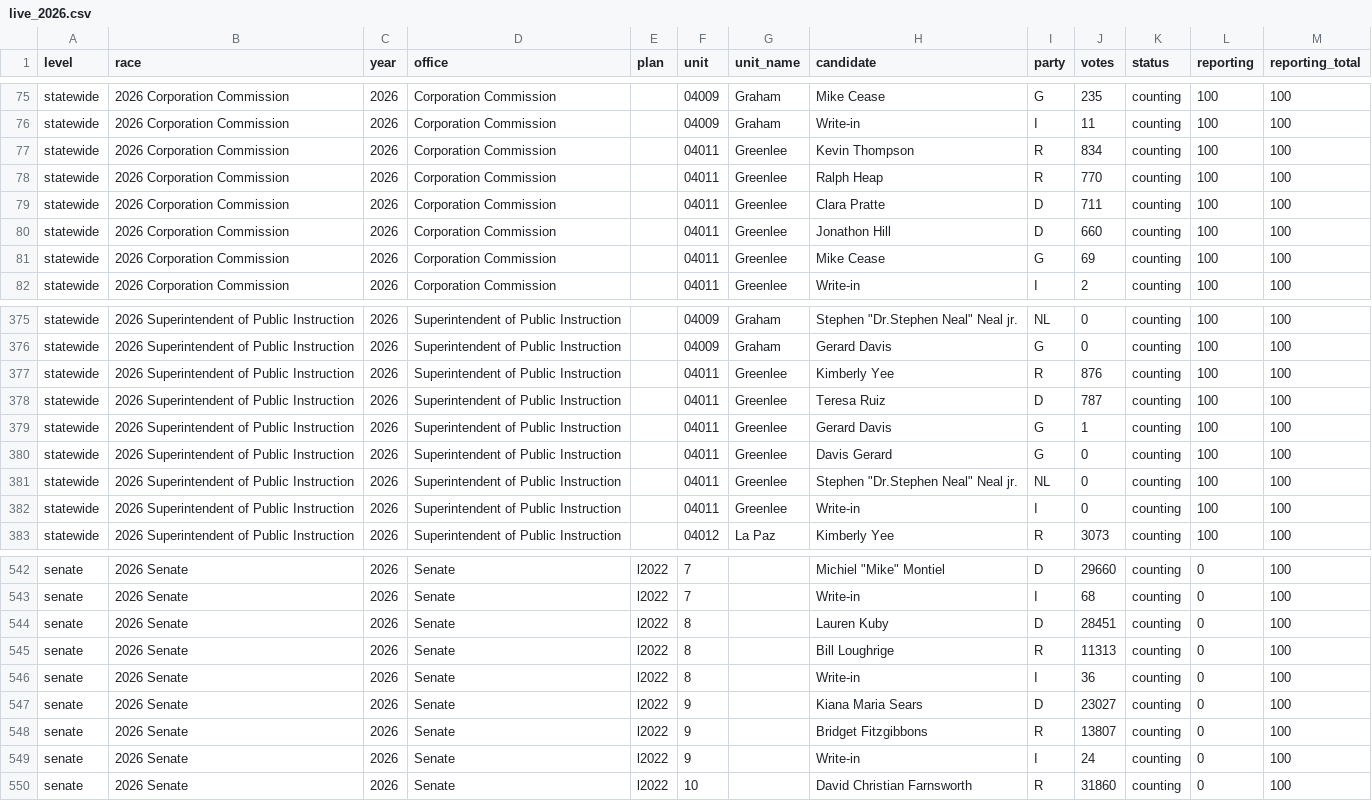
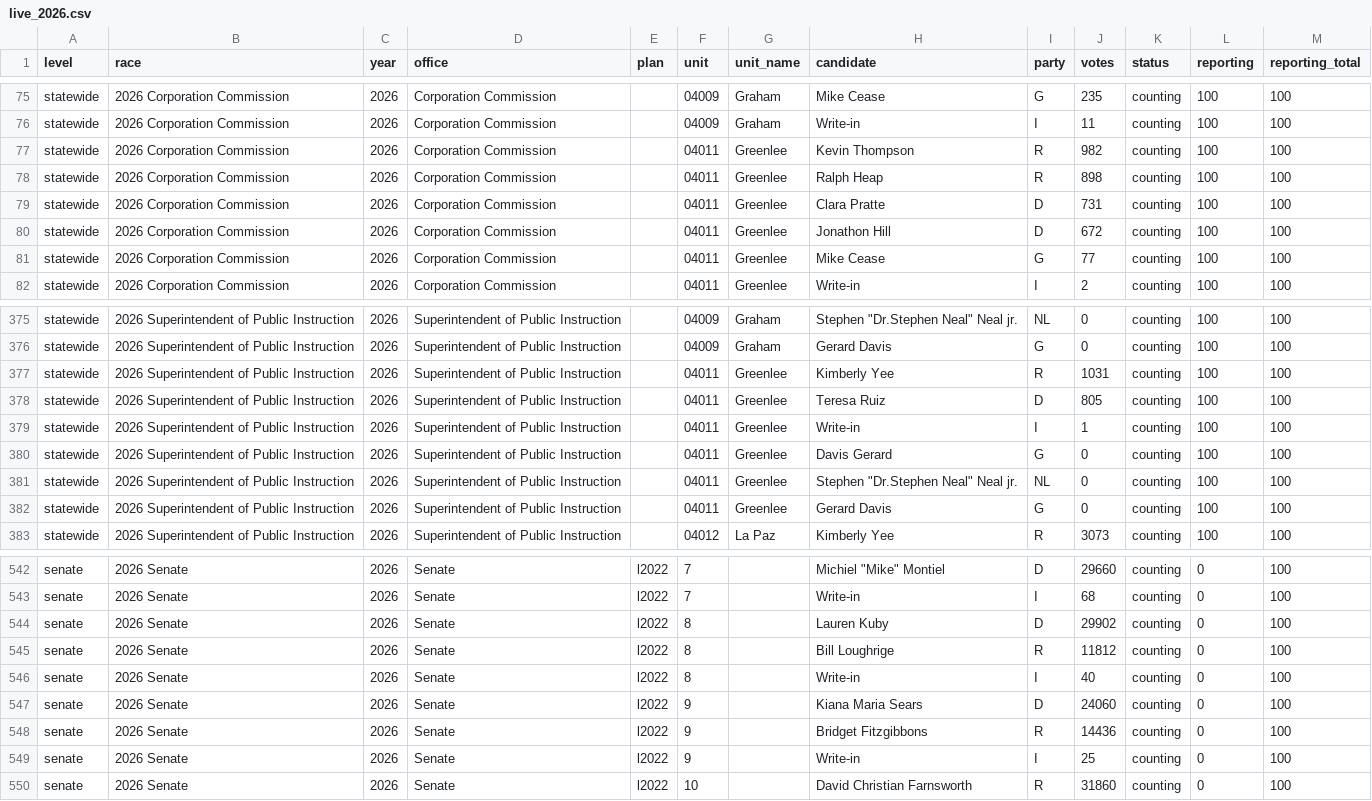
Before and after one commit to danieljchapman/danieljchapman.github.io, a CSV file: az/data/live_2026.csv, drawn as a sheet; only a part is shown, gaps mark what is left out; the diff covers the shown part only.

```diff
--- a/az/data/live_2026.csv
+++ b/az/data/live_2026.csv
@@ -76,7 +76,7 @@ statewide,2026 Corporation Commission,2026,Corporation Commission,,04009,Graham,
 statewide,2026 Corporation Commission,2026,Corporation Commission,,04009,Graham,Write-in,I,11,counting,100,100
-statewide,2026 Corporation Commission,2026,Corporation Commission,,04011,Greenlee,Kevin Thompson,R,834,counting,100,100
-statewide,2026 Corporation Commission,2026,Corporation Commission,,04011,Greenlee,Ralph Heap,R,770,counting,100,100
-statewide,2026 Corporation Commission,2026,Corporation Commission,,04011,Greenlee,Clara Pratte,D,711,counting,100,100
-statewide,2026 Corporation Commission,2026,Corporation Commission,,04011,Greenlee,Jonathon Hill,D,660,counting,100,100
-statewide,2026 Corporation Commission,2026,Corporation Commission,,04011,Greenlee,Mike Cease,G,69,counting,100,100
+statewide,2026 Corporation Commission,2026,Corporation Commission,,04011,Greenlee,Kevin Thompson,R,982,counting,100,100
+statewide,2026 Corporation Commission,2026,Corporation Commission,,04011,Greenlee,Ralph Heap,R,898,counting,100,100
+statewide,2026 Corporation Commission,2026,Corporation Commission,,04011,Greenlee,Clara Pratte,D,731,counting,100,100
+statewide,2026 Corporation Commission,2026,Corporation Commission,,04011,Greenlee,Jonathon Hill,D,672,counting,100,100
+statewide,2026 Corporation Commission,2026,Corporation Commission,,04011,Greenlee,Mike Cease,G,77,counting,100,100
 statewide,2026 Corporation Commission,2026,Corporation Commission,,04011,Greenlee,Write-in,I,2,counting,100,100
@@ -376,8 +376,8 @@ statewide,2026 Superintendent of Public Instruction,2026,Superintendent of Publi
 statewide,2026 Superintendent of Public Instruction,2026,Superintendent of Public Instruction,,04009,Graham,Gerard Davis,G,0,counting,100,100
-statewide,2026 Superintendent of Public Instruction,2026,Superintendent of Public Instruction,,04011,Greenlee,Kimberly Yee,R,876,counting,100,100
-statewide,2026 Superintendent of Public Instruction,2026,Superintendent of Public Instruction,,04011,Greenlee,Teresa Ruiz,D,787,counting,100,100
-statewide,2026 Superintendent of Public Instruction,2026,Superintendent of Public Instruction,,04011,Greenlee,Gerard Davis,G,1,counting,100,100
+statewide,2026 Superintendent of Public Instruction,2026,Superintendent of Public Instruction,,04011,Greenlee,Kimberly Yee,R,1031,counting,100,100
+statewide,2026 Superintendent of Public Instruction,2026,Superintendent of Public Instruction,,04011,Greenlee,Teresa Ruiz,D,805,counting,100,100
+statewide,2026 Superintendent of Public Instruction,2026,Superintendent of Public Instruction,,04011,Greenlee,Write-in,I,1,counting,100,100
 statewide,2026 Superintendent of Public Instruction,2026,Superintendent of Public Instruction,,04011,Greenlee,Davis Gerard,G,0,counting,100,100
 statewide,2026 Superintendent of Public Instruction,2026,Superintendent of Public Instruction,,04011,Greenlee,"Stephen ""Dr.Stephen Neal"" Neal jr.",NL,0,counting,100,100
-statewide,2026 Superintendent of Public Instruction,2026,Superintendent of Public Instruction,,04011,Greenlee,Write-in,I,0,counting,100,100
+statewide,2026 Superintendent of Public Instruction,2026,Superintendent of Public Instruction,,04011,Greenlee,Gerard Davis,G,0,counting,100,100
 statewide,2026 Superintendent of Public Instruction,2026,Superintendent of Public Instruction,,04012,La Paz,Kimberly Yee,R,3073,counting,100,100
@@ -543,8 +543,8 @@ senate,2026 Senate,2026,Senate,l2022,7,,"Michiel ""Mike"" Montiel",D,29660,count
 senate,2026 Senate,2026,Senate,l2022,7,,Write-in,I,68,counting,0,100
-senate,2026 Senate,2026,Senate,l2022,8,,Lauren Kuby,D,28451,counting,0,100
-senate,2026 Senate,2026,Senate,l2022,8,,Bill Loughrige,R,11313,counting,0,100
-senate,2026 Senate,2026,Senate,l2022,8,,Write-in,I,36,counting,0,100
-senate,2026 Senate,2026,Senate,l2022,9,,Kiana Maria Sears,D,23027,counting,0,100
-senate,2026 Senate,2026,Senate,l2022,9,,Bridget Fitzgibbons,R,13807,counting,0,100
-senate,2026 Senate,2026,Senate,l2022,9,,Write-in,I,24,counting,0,100
+senate,2026 Senate,2026,Senate,l2022,8,,Lauren Kuby,D,29902,counting,0,100
+senate,2026 Senate,2026,Senate,l2022,8,,Bill Loughrige,R,11812,counting,0,100
+senate,2026 Senate,2026,Senate,l2022,8,,Write-in,I,40,counting,0,100
+senate,2026 Senate,2026,Senate,l2022,9,,Kiana Maria Sears,D,24060,counting,0,100
+senate,2026 Senate,2026,Senate,l2022,9,,Bridget Fitzgibbons,R,14436,counting,0,100
+senate,2026 Senate,2026,Senate,l2022,9,,Write-in,I,25,counting,0,100
 senate,2026 Senate,2026,Senate,l2022,10,,David Christian Farnsworth,R,31860,counting,0,100
```
Also changed, not shown: 71 edited cells elsewhere in this file, 1 other file.
